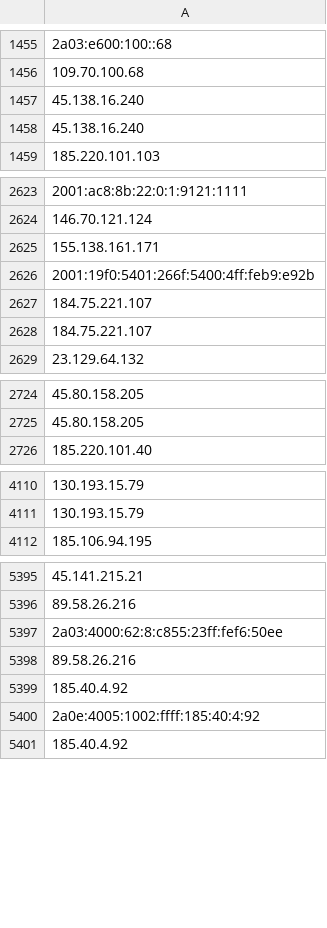
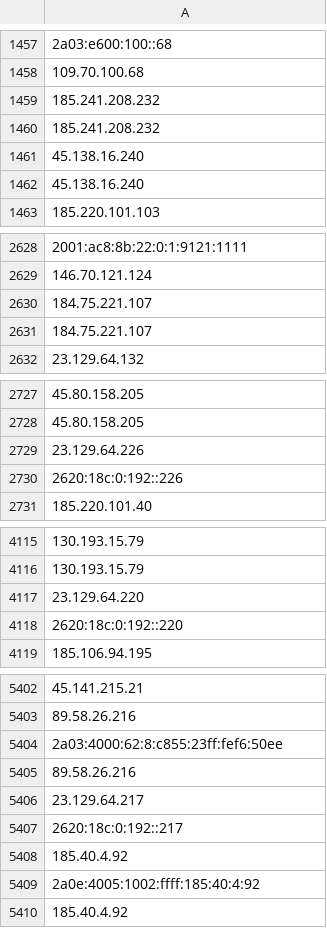
Before and after one commit to onlyforbakup/awesome-lists, a CSV file: Lists/TOR/only_tor_exit_nodes_IP_list.csv, drawn as a sheet; only a part is shown, gaps mark what is left out; removed rows and columns are numbered as before the commit, all else as after; the diff covers the shown part only; the diff names each change by its address in the sheet, - before the commit and + after, or states it on an @@ line.

```diff
--- a/Lists/TOR/only_tor_exit_nodes_IP_list.csv
+++ b/Lists/TOR/only_tor_exit_nodes_IP_list.csv
+row 1459: 185.241.208.232
+row 1460: 185.241.208.232
-row 2625: 155.138.161.171
-row 2626: 2001:19f0:5401:266f:5400:4ff:feb9:e92b
+row 2729: 23.129.64.226
+row 2730: 2620:18c:0:192::226
+row 4117: 23.129.64.220
+row 4118: 2620:18c:0:192::220
+row 5406: 23.129.64.217
+row 5407: 2620:18c:0:192::217
```
Also changed, not shown: 3 added rows elsewhere in this file, Lists/TOR/only_tor_guard_nodes_IP_list.csv, 2 other files.
